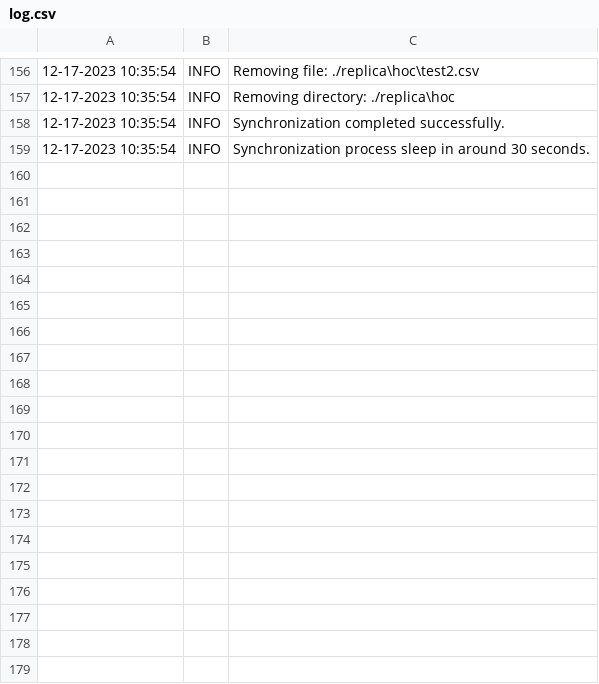
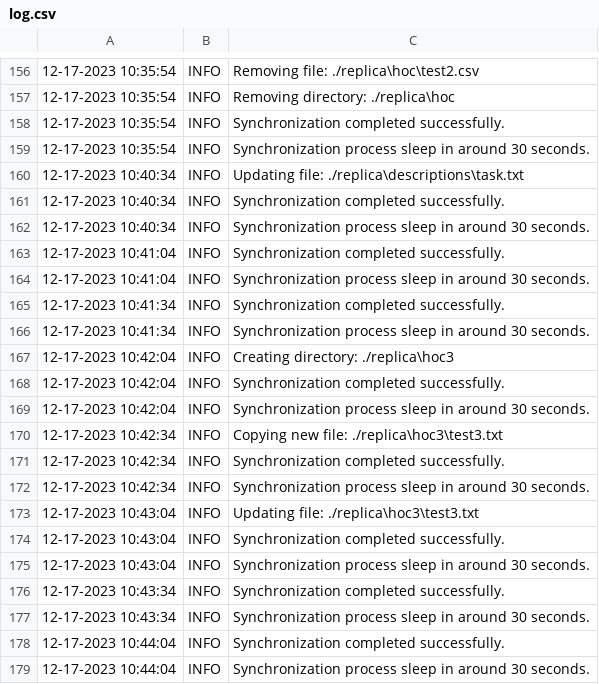
Before and after one commit to huynhhoc/FolderSynchronization, a CSV file: logs/log.csv, drawn as a sheet; only a part is shown, gaps mark what is left out; the diff covers the shown part only; the diff names each change by its address in the sheet, - before the commit and + after, or states it on an @@ line.

```diff
--- a/logs/log.csv
+++ b/logs/log.csv
+row 160: 12-17-2023 10:40:34 | INFO | Updating file: ./replica\descriptions\task.txt
+row 161: 12-17-2023 10:40:34 | INFO | Synchronization completed successfully.
+row 162: 12-17-2023 10:40:34 | INFO | Synchronization process sleep in around 30 seconds.
+row 163: 12-17-2023 10:41:04 | INFO | Synchronization completed successfully.
+row 164: 12-17-2023 10:41:04 | INFO | Synchronization process sleep in around 30 seconds.
+row 165: 12-17-2023 10:41:34 | INFO | Synchronization completed successfully.
+row 166: 12-17-2023 10:41:34 | INFO | Synchronization process sleep in around 30 seconds.
+row 167: 12-17-2023 10:42:04 | INFO | Creating directory: ./replica\hoc3
+row 168: 12-17-2023 10:42:04 | INFO | Synchronization completed successfully.
+row 169: 12-17-2023 10:42:04 | INFO | Synchronization process sleep in around 30 seconds.
+row 170: 12-17-2023 10:42:34 | INFO | Copying new file: ./replica\hoc3\test3.txt
+row 171: 12-17-2023 10:42:34 | INFO | Synchronization completed successfully.
+row 172: 12-17-2023 10:42:34 | INFO | Synchronization process sleep in around 30 seconds.
+row 173: 12-17-2023 10:43:04 | INFO | Updating file: ./replica\hoc3\test3.txt
+row 174: 12-17-2023 10:43:04 | INFO | Synchronization completed successfully.
+row 175: 12-17-2023 10:43:04 | INFO | Synchronization process sleep in around 30 seconds.
+row 176: 12-17-2023 10:43:34 | INFO | Synchronization completed successfully.
+row 177: 12-17-2023 10:43:34 | INFO | Synchronization process sleep in around 30 seconds.
+row 178: 12-17-2023 10:44:04 | INFO | Synchronization completed successfully.
+row 179: 12-17-2023 10:44:04 | INFO | Synchronization process sleep in around 30 seconds.
```
Also changed, not shown: 45 added rows elsewhere in this file, 5 other files.
